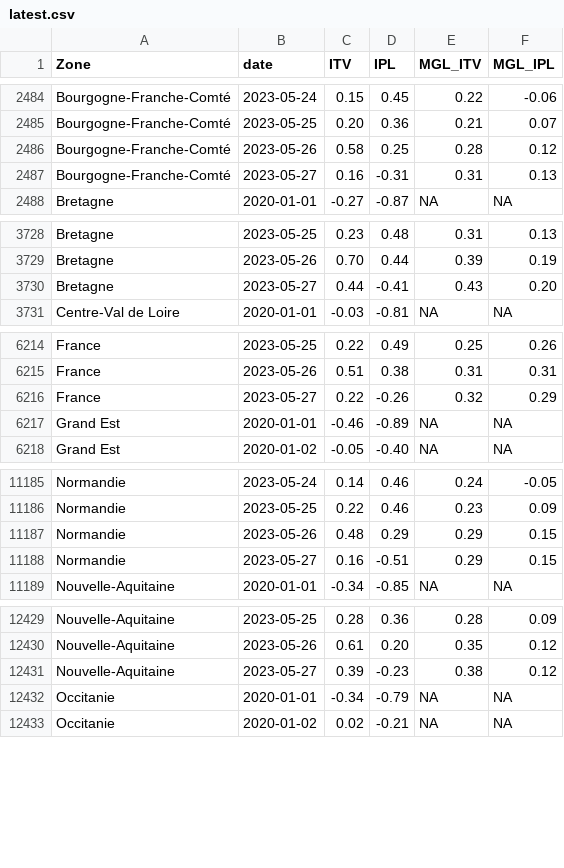
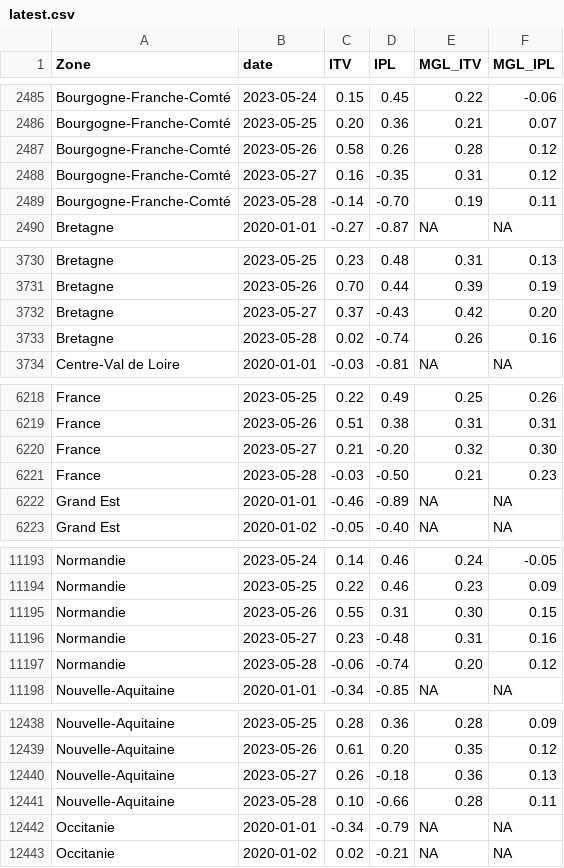
Before and after one commit to CEREMA/data-trafic, a CSV file: fr/latest.csv, drawn as a sheet; only a part is shown, gaps mark what is left out; the diff covers the shown part only.

```diff
--- a/fr/latest.csv
+++ b/fr/latest.csv
@@ -2485,4 +2486,5 @@ Bourgogne-Franche-Comté,2023-05-24,0.15,0.45,0.22,-0.06
 Bourgogne-Franche-Comté,2023-05-25,0.20,0.36,0.21,0.07
-Bourgogne-Franche-Comté,2023-05-26,0.58,0.25,0.28,0.12
-Bourgogne-Franche-Comté,2023-05-27,0.16,-0.31,0.31,0.13
+Bourgogne-Franche-Comté,2023-05-26,0.58,0.26,0.28,0.12
+Bourgogne-Franche-Comté,2023-05-27,0.16,-0.35,0.31,0.12
+Bourgogne-Franche-Comté,2023-05-28,-0.14,-0.70,0.19,0.11
 Bretagne,2020-01-01,-0.27,-0.87,NA,NA
@@ -3729,3 +3731,4 @@ Bretagne,2023-05-25,0.23,0.48,0.31,0.13
 Bretagne,2023-05-26,0.70,0.44,0.39,0.19
-Bretagne,2023-05-27,0.44,-0.41,0.43,0.20
+Bretagne,2023-05-27,0.37,-0.43,0.42,0.20
+Bretagne,2023-05-28,0.02,-0.74,0.26,0.16
 Centre-Val de Loire,2020-01-01,-0.03,-0.81,NA,NA
@@ -6215,3 +6219,4 @@ France,2023-05-25,0.22,0.49,0.25,0.26
 France,2023-05-26,0.51,0.38,0.31,0.31
-France,2023-05-27,0.22,-0.26,0.32,0.29
+France,2023-05-27,0.21,-0.20,0.32,0.30
+France,2023-05-28,-0.03,-0.50,0.21,0.23
 Grand Est,2020-01-01,-0.46,-0.89,NA,NA
@@ -11186,4 +11194,5 @@ Normandie,2023-05-24,0.14,0.46,0.24,-0.05
 Normandie,2023-05-25,0.22,0.46,0.23,0.09
-Normandie,2023-05-26,0.48,0.29,0.29,0.15
-Normandie,2023-05-27,0.16,-0.51,0.29,0.15
+Normandie,2023-05-26,0.55,0.31,0.30,0.15
+Normandie,2023-05-27,0.23,-0.48,0.31,0.16
+Normandie,2023-05-28,-0.06,-0.74,0.20,0.12
 Nouvelle-Aquitaine,2020-01-01,-0.34,-0.85,NA,NA
@@ -12430,3 +12439,4 @@ Nouvelle-Aquitaine,2023-05-25,0.28,0.36,0.28,0.09
 Nouvelle-Aquitaine,2023-05-26,0.61,0.20,0.35,0.12
-Nouvelle-Aquitaine,2023-05-27,0.39,-0.23,0.38,0.12
+Nouvelle-Aquitaine,2023-05-27,0.26,-0.18,0.36,0.13
+Nouvelle-Aquitaine,2023-05-28,0.10,-0.66,0.28,0.11
 Occitanie,2020-01-01,-0.34,-0.79,NA,NA
```
Also changed, not shown: 8 added rows and 9 edited cells elsewhere in this file, collectivites/paris_latest.csv, 2 other files.
